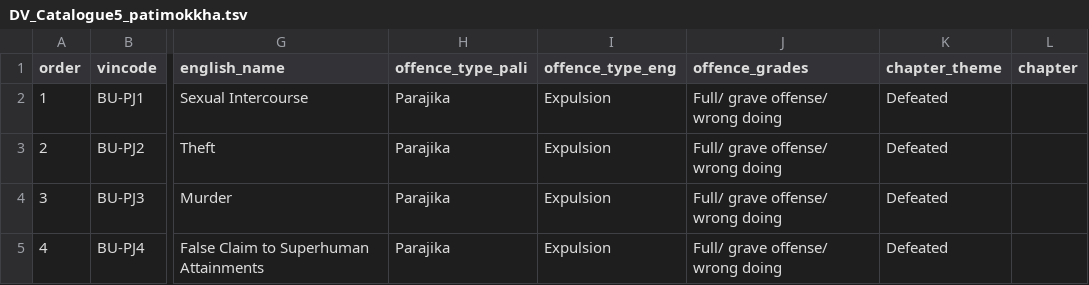
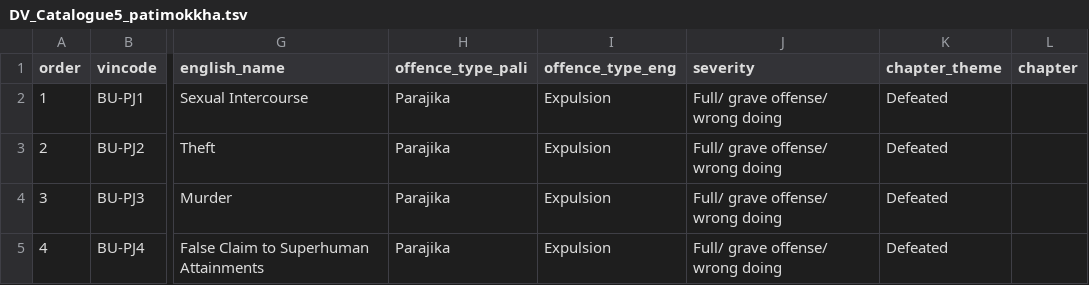
Before and after one commit to dhammavinaya-tools/dhamma-vinaya-catalogue, a TSV file: DV_Catalogue5_patimokkha.tsv, drawn as a sheet; only a part is shown, gaps mark what is left out; the diff names each change by its address in the sheet, - before the commit and + after, or states it on an @@ line.

```diff
--- a/DV_Catalogue5_patimokkha.tsv
+++ b/DV_Catalogue5_patimokkha.tsv
-J1: offence_grades
+J1: severity
```
Also changed, not shown: 1 other file.
